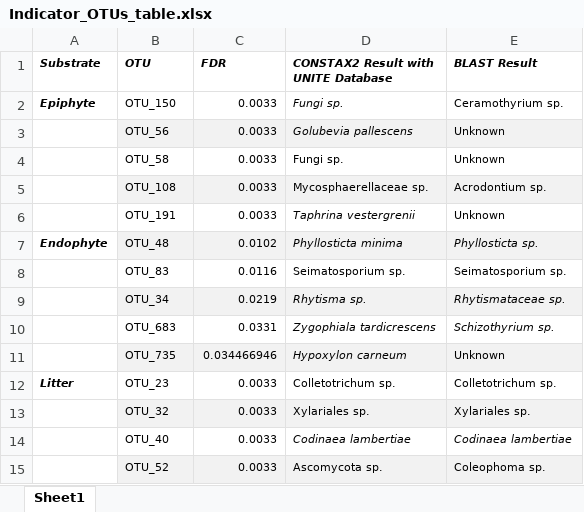
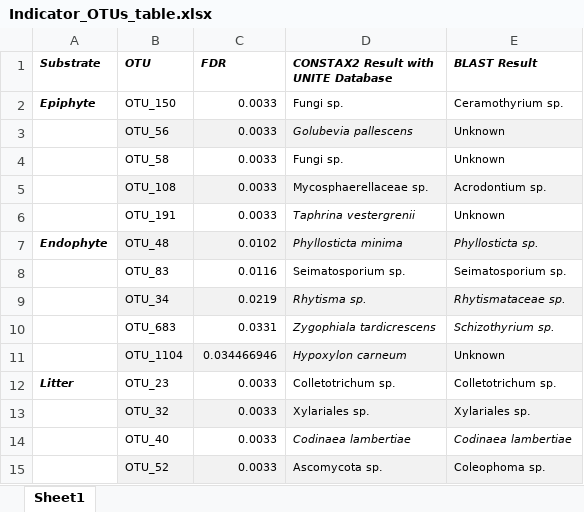
Before and after one commit to liberjul/Leaf_litter_communities, an Excel workbook: Tables/Indicator_OTUs_table.xlsx, sheet Sheet1, drawn as a sheet; only a part is shown; values as stored, in another font and other column widths than the file's, no borders; the diff names each change by its address in the sheet, - before the commit and + after, or states it on an @@ line.

```diff
--- a/Tables/Indicator_OTUs_table.xlsx (sheet Sheet1)
+++ b/Tables/Indicator_OTUs_table.xlsx (sheet Sheet1)
-D2 italic: on
+D2 italic: off
-B11 (OTU): OTU_735
+B11 (OTU): OTU_1104
```
Also changed, not shown: Tables/Indicator_OTUs_table_by_host.xlsx, 3 other files.
